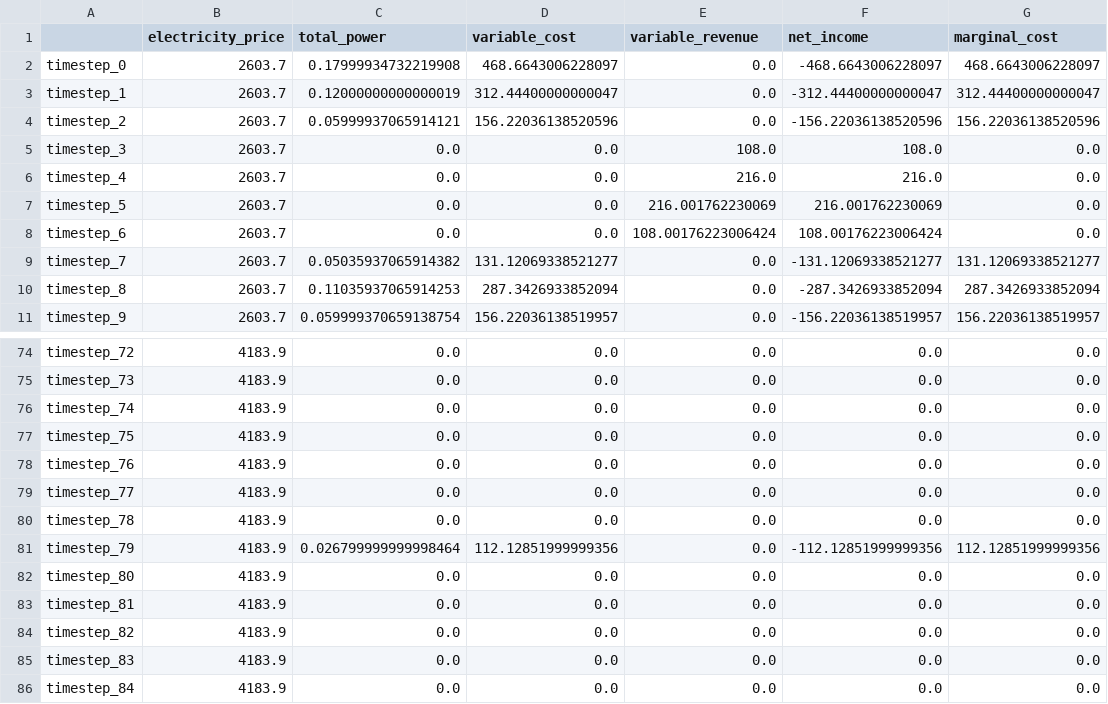
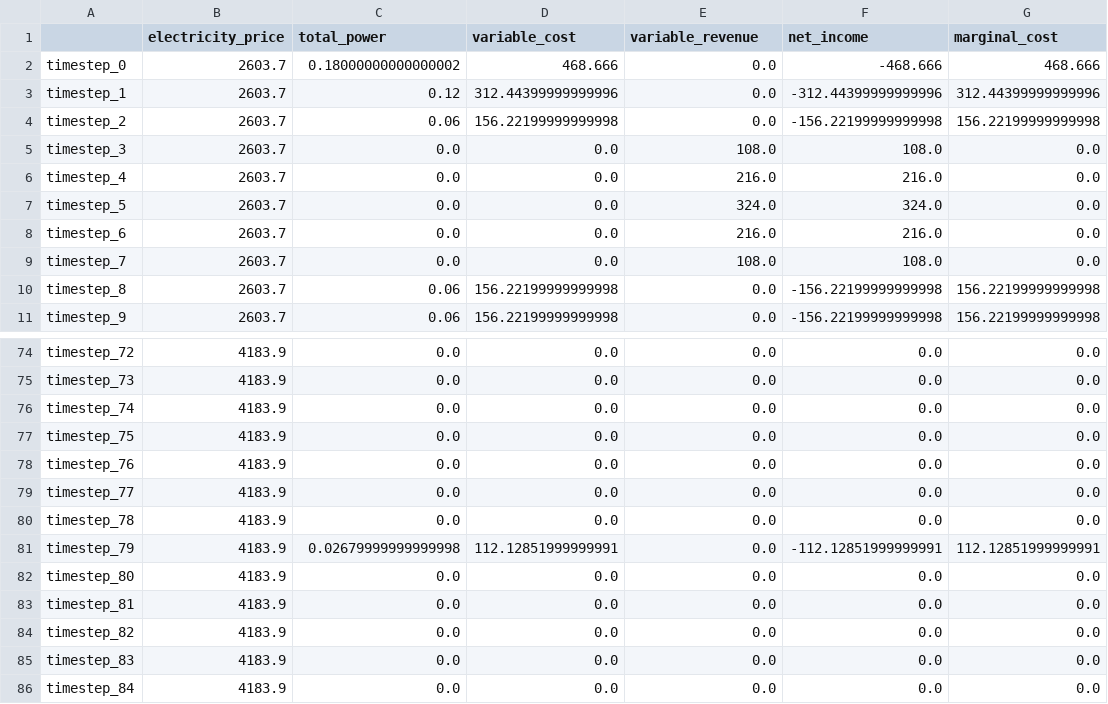
Before and after one commit to assume-framework/assume, a CSV file: financial_analysis.csv, drawn as a sheet; only a part is shown, gaps mark what is left out; the diff covers the shown part only.

```diff
--- a/financial_analysis.csv
+++ b/financial_analysis.csv
@@ -1,11 +1,11 @@
 ,electricity_price,total_power,variable_cost,variable_revenue,net_income,marginal_cost
-timestep_0,2603.7,0.17999934732219908,468.6643006228097,0.0,-468.6643006228097,468.6643006228097
-timestep_1,2603.7,0.12000000000000019,312.44400000000047,0.0,-312.44400000000047,312.44400000000047
-timestep_2,2603.7,0.05999937065914121,156.22036138520596,0.0,-156.22036138520596,156.22036138520596
+timestep_0,2603.7,0.18000000000000002,468.666,0.0,-468.666,468.666
+timestep_1,2603.7,0.12,312.44399999999996,0.0,-312.44399999999996,312.44399999999996
+timestep_2,2603.7,0.06,156.22199999999998,0.0,-156.22199999999998,156.22199999999998
 timestep_3,2603.7,0.0,0.0,108.0,108.0,0.0
 timestep_4,2603.7,0.0,0.0,216.0,216.0,0.0
-timestep_5,2603.7,0.0,0.0,216.001762230069,216.001762230069,0.0
-timestep_6,2603.7,0.0,0.0,108.00176223006424,108.00176223006424,0.0
-timestep_7,2603.7,0.05035937065914382,131.12069338521277,0.0,-131.12069338521277,131.12069338521277
-timestep_8,2603.7,0.11035937065914253,287.3426933852094,0.0,-287.3426933852094,287.3426933852094
-timestep_9,2603.7,0.059999370659138754,156.22036138519957,0.0,-156.22036138519957,156.22036138519957
+timestep_5,2603.7,0.0,0.0,324.0,324.0,0.0
+timestep_6,2603.7,0.0,0.0,216.0,216.0,0.0
+timestep_7,2603.7,0.0,0.0,108.0,108.0,0.0
+timestep_8,2603.7,0.06,156.22199999999998,0.0,-156.22199999999998,156.22199999999998
+timestep_9,2603.7,0.06,156.22199999999998,0.0,-156.22199999999998,156.22199999999998
@@ -80,3 +80,3 @@ timestep_77,4183.9,0.0,0.0,0.0,0.0,0.0
 timestep_78,4183.9,0.0,0.0,0.0,0.0,0.0
-timestep_79,4183.9,0.026799999999998464,112.12851999999356,0.0,-112.12851999999356,112.12851999999356
+timestep_79,4183.9,0.02679999999999998,112.12851999999991,0.0,-112.12851999999991,112.12851999999991
 timestep_80,4183.9,0.0,0.0,0.0,0.0,0.0
```
Also changed, not shown: 61 edited cells elsewhere in this file, charging_station_operational_details_without_flex.csv, charging_station_power.csv, 8 other files.
